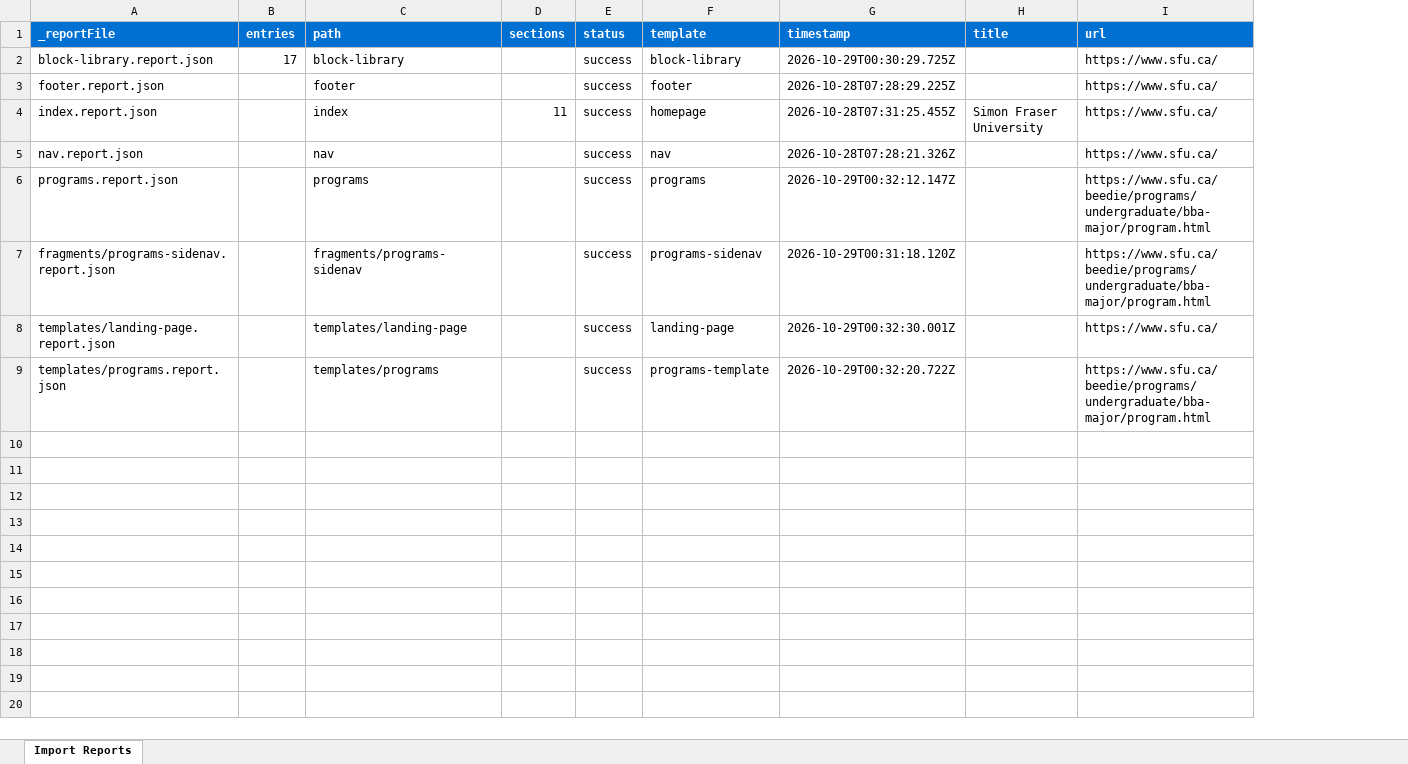
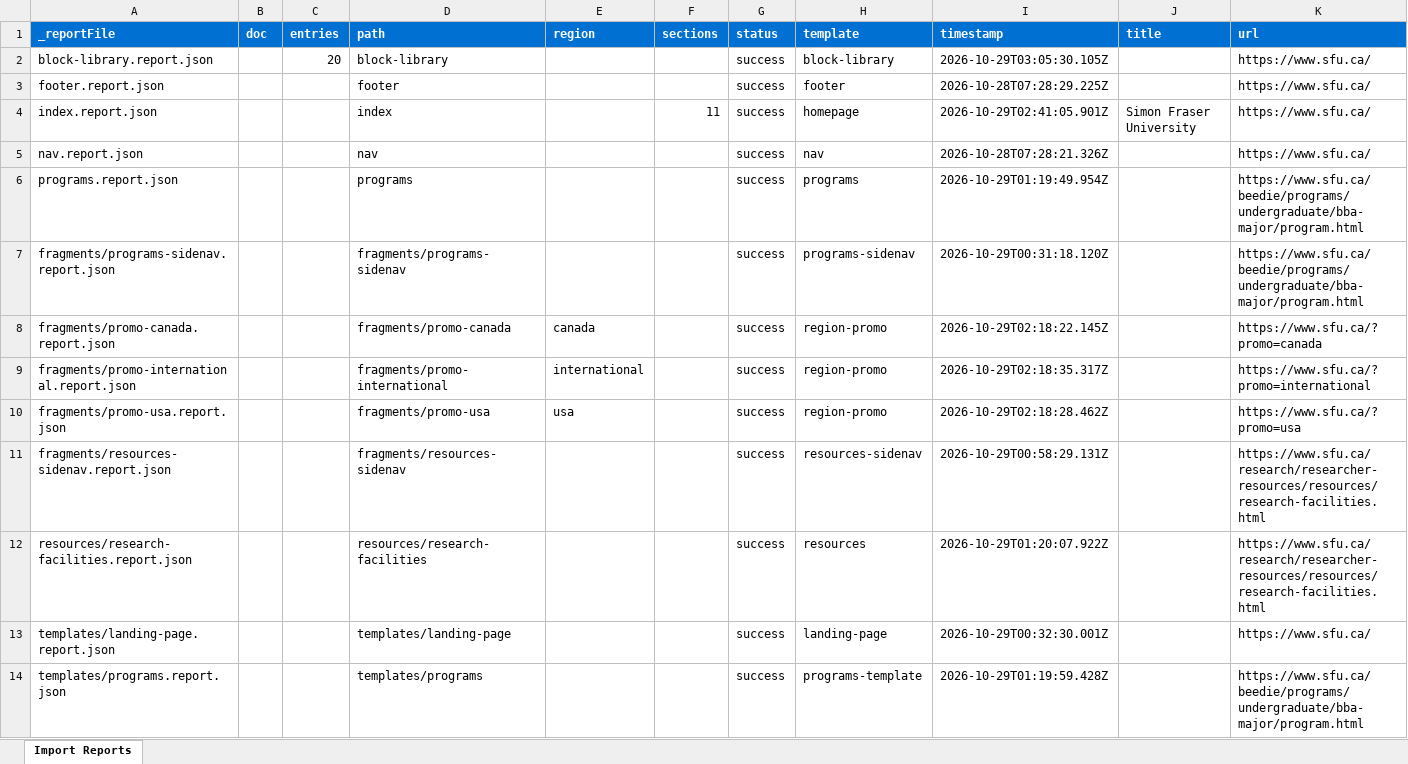
Before and after one commit to chis-adobe/sfu, an Excel workbook: tools/importer/reports/import-landing-template.report.xlsx, sheet Import Reports, drawn as a sheet; only a part is shown; values as stored, in another font and other column widths than the file's, no borders; addresses are those after the commit; the diff covers the shown part only; the diff names each change by its address in the sheet, - before the commit and + after, or states it on an @@ line.

```diff
--- a/tools/importer/reports/import-landing-template.report.xlsx (sheet Import Reports)
+++ b/tools/importer/reports/import-landing-template.report.xlsx (sheet Import Reports)
+column B (doc), empty
+column E (region), empty
-C2 (entries): 17
+C2 (entries): 20
-I2 (timestamp): 2026-10-29T00:30:29.725Z
+I2 (timestamp): 2026-10-29T03:05:30.105Z
-I4 (timestamp): 2026-10-28T07:31:25.455Z
+I4 (timestamp): 2026-10-29T02:41:05.901Z
-I6 (timestamp): 2026-10-29T00:32:12.147Z
+I6 (timestamp): 2026-10-29T01:19:49.954Z
+row 8: fragments/promo-canada.report.json |  |  | fragments/promo-canada | canada |  | success | region-promo | 2026-10-29T02:18:22.145Z |  | https://www.sfu.ca/?promo=canada
+row 9: fragments/promo-international.report.json |  |  | fragments/promo-international | international |  | success | region-promo | 2026-10-29T02:18:35.317Z |  | https://www.sfu.ca/?promo=international
+row 10: fragments/promo-usa.report.json |  |  | fragments/promo-usa | usa |  | success | region-promo | 2026-10-29T02:18:28.462Z |  | https://www.sfu.ca/?promo=usa
+row 11: fragments/resources-sidenav.report.json |  |  | fragments/resources-sidenav |  |  | success | resources-sidenav | 2026-10-29T00:58:29.131Z |  | https://www.sfu.ca/research/researcher-resources/resources/research-facilities.html
+row 12: resources/research-facilities.report.json |  |  | resources/research-facilities |  |  | success | resources | 2026-10-29T01:20:07.922Z |  | https://www.sfu.ca/research/researcher-resources/resources/research-facilities.html
-I14 (timestamp): 2026-10-29T00:32:20.722Z
+I14 (timestamp): 2026-10-29T01:19:59.428Z
```
Also changed, not shown: 12 added rows elsewhere in this sheet, tools/importer/reports/import-block-library.report.xlsx, tools/importer/reports/import-programs-template.report.xlsx, 31 other files.
